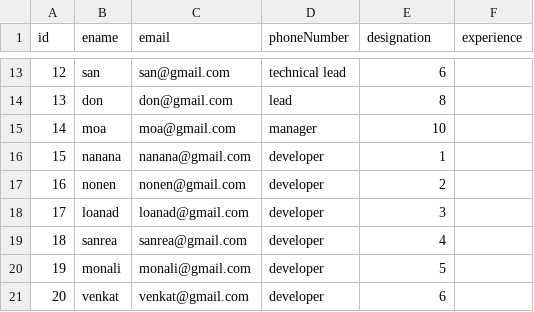
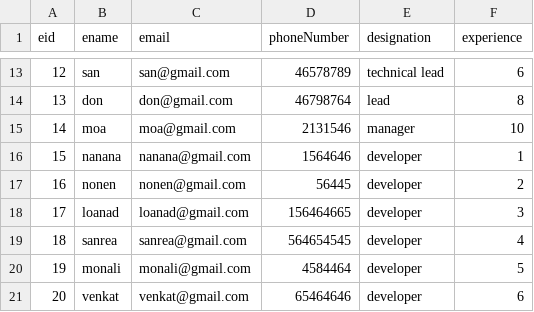
Before and after one commit to veeresh0555/EmployeeService, a CSV file: EmployeeService/src/main/resources/employlist.csv, drawn as a sheet; only a part is shown, gaps mark what is left out; the diff covers the shown part only.

```diff
--- a/EmployeeService/src/main/resources/employlist.csv
+++ b/EmployeeService/src/main/resources/employlist.csv
@@ -1 +1 @@
-id,ename,email,phoneNumber,designation,experience
+eid,ename,email,phoneNumber,designation,experience
@@ -13,9 +13,9 @@ id,ename,email,phoneNumber,designation,experience
-12,san,san@gmail.com,technical lead,6
-13,don,don@gmail.com,lead,8
-14,moa,moa@gmail.com,manager,10
-15,nanana,nanana@gmail.com,developer,1
-16,nonen,nonen@gmail.com,developer,2
-17,loanad,loanad@gmail.com,developer,3
-18,sanrea,sanrea@gmail.com,developer,4
-19,monali,monali@gmail.com,developer,5
-20,venkat,venkat@gmail.com,developer,6
+12,san,san@gmail.com,46578789,technical lead,6
+13,don,don@gmail.com,46798764,lead,8
+14,moa,moa@gmail.com,2131546,manager,10
+15,nanana,nanana@gmail.com,1564646,developer,1
+16,nonen,nonen@gmail.com,56445,developer,2
+17,loanad,loanad@gmail.com,156464665,developer,3
+18,sanrea,sanrea@gmail.com,564654545,developer,4
+19,monali,monali@gmail.com,4584464,developer,5
+20,venkat,venkat@gmail.com,65464646,developer,6
```
Also changed, not shown: 33 edited cells elsewhere in this file, 2 other files.
